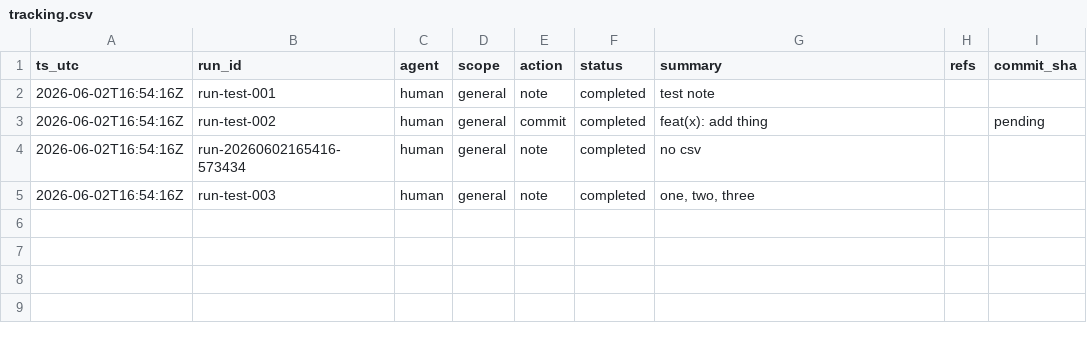
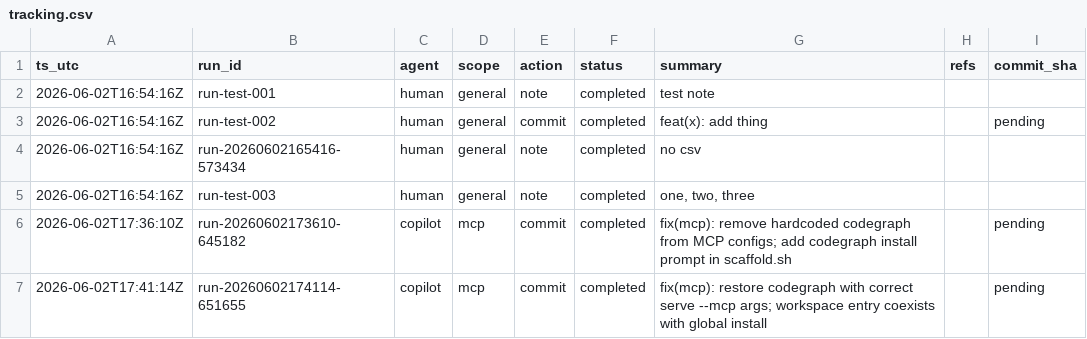
Before and after one commit to metaphy6/ai-vscode-basics, a CSV file: ai/tracking.csv, drawn as a sheet; the diff names each change by its address in the sheet, - before the commit and + after, or states it on an @@ line.

Commit message:
fix: conflicting codegraph settings

```diff
--- a/ai/tracking.csv
+++ b/ai/tracking.csv
+row 6: 2026-06-02T17:36:10Z | run-20260602173610-645182 | copilot | mcp | commit | completed | fix(mcp): remove hardcoded codegraph from MCP configs; add codegraph install prompt in scaffold.sh |  | pending
+row 7: 2026-06-02T17:41:14Z | run-20260602174114-651655 | copilot | mcp | commit | completed | fix(mcp): restore codegraph with correct serve --mcp args; workspace entry coexists with global install |  | pending
```
Also changed, not shown: 4 other files.
